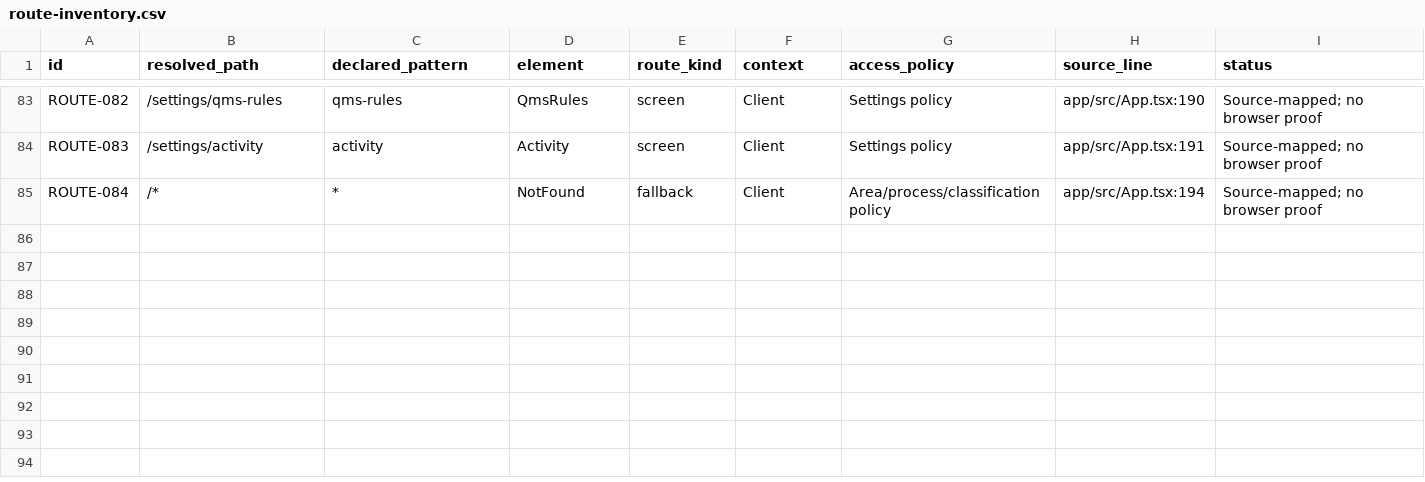
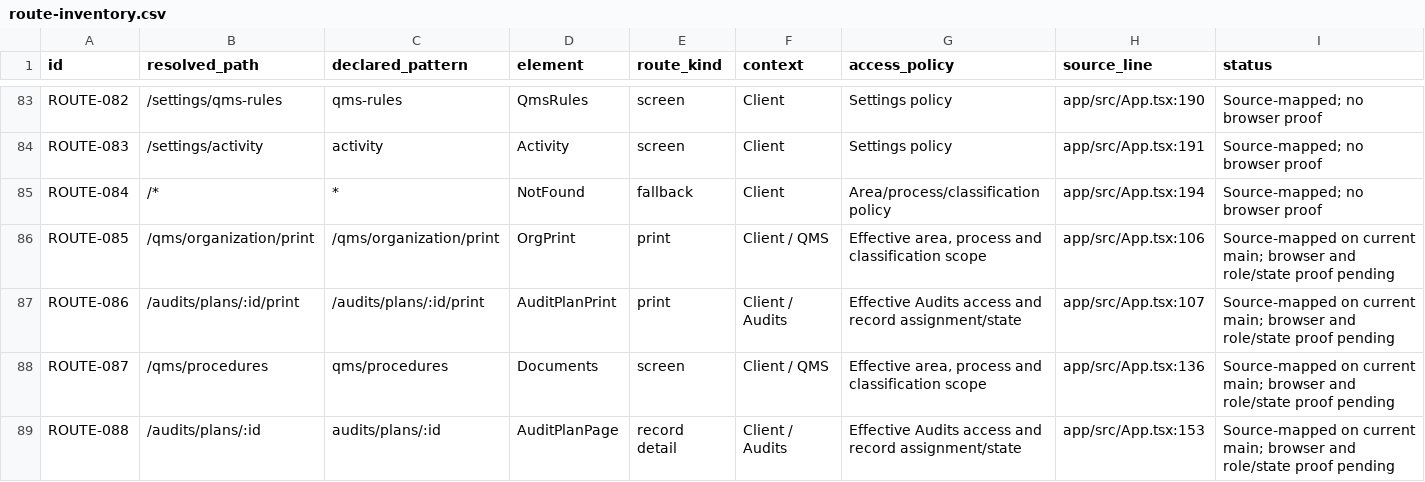
Before and after one commit to dbauto/afdhlskdfs-iqms-preview, a CSV file: plan/walkthrough-phase1/route-inventory.csv, drawn as a sheet; only a part is shown, gaps mark what is left out; the diff names each change by its address in the sheet, - before the commit and + after, or states it on an @@ line.

```diff
--- a/plan/walkthrough-phase1/route-inventory.csv
+++ b/plan/walkthrough-phase1/route-inventory.csv
+row 86: ROUTE-085 | /qms/organization/print | /qms/organization/print | OrgPrint | print | Client / QMS | Effective area, process and classification scope | app/src/App.tsx:106 | Source-mapped on current main; browser and role/state proof pending
+row 87: ROUTE-086 | /audits/plans/:id/print | /audits/plans/:id/print | AuditPlanPrint | print | Client / Audits | Effective Audits access and record assignment/state | app/src/App.tsx:107 | Source-mapped on current main; browser and role/state proof pending
+row 88: ROUTE-087 | /qms/procedures | qms/procedures | Documents | screen | Client / QMS | Effective area, process and classification scope | app/src/App.tsx:136 | Source-mapped on current main; browser and role/state proof pending
+row 89: ROUTE-088 | /audits/plans/:id | audits/plans/:id | AuditPlanPage | record detail | Client / Audits | Effective Audits access and record assignment/state | app/src/App.tsx:153 | Source-mapped on current main; browser and role/state proof pending
```
Also changed, not shown: plan/walkthrough-phase1/critical-branch-guards.csv, plan/walkthrough-phase1/dependencies-and-exclusions.csv, 15 other files.
